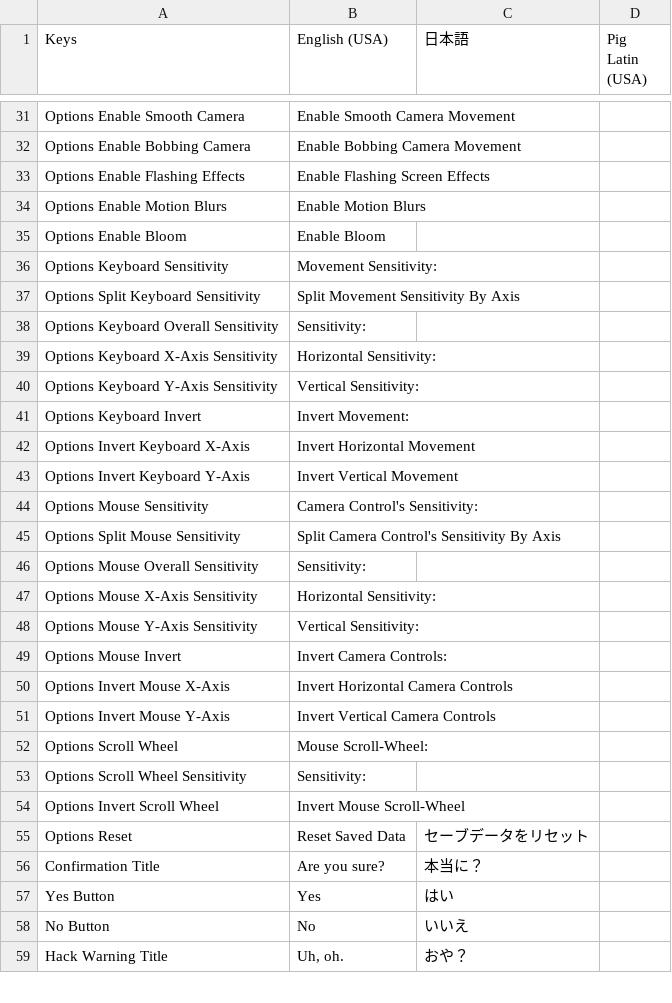
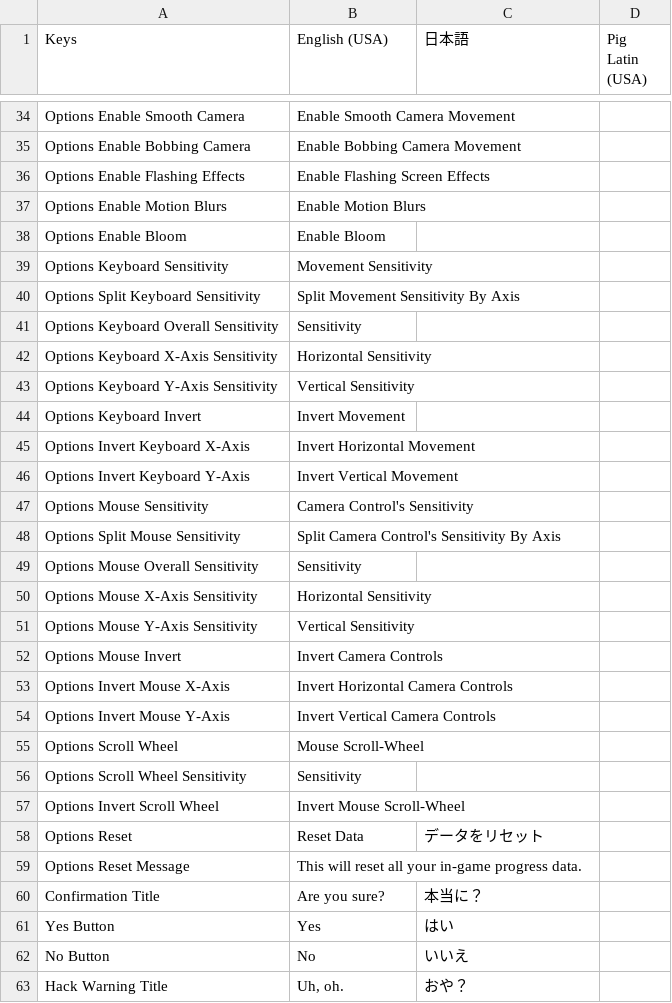
Before and after one commit to OmiyaGames/template-unity-project, a CSV file: Assets/Translations.csv, drawn as a sheet; only a part is shown, gaps mark what is left out; the diff covers the shown part only.

```diff
--- a/Assets/Translations.csv
+++ b/Assets/Translations.csv
@@ -35,22 +38,23 @@ Options Enable Motion Blurs,Enable Motion Blurs,,
 Options Enable Bloom,Enable Bloom,,
-Options Keyboard Sensitivity,Movement Sensitivity:,,
+Options Keyboard Sensitivity,Movement Sensitivity,,
 Options Split Keyboard Sensitivity,Split Movement Sensitivity By Axis,,
-Options Keyboard Overall Sensitivity,Sensitivity:,,
-Options Keyboard X-Axis Sensitivity,Horizontal Sensitivity:,,
-Options Keyboard Y-Axis Sensitivity,Vertical Sensitivity:,,
-Options Keyboard Invert,Invert Movement:,,
+Options Keyboard Overall Sensitivity,Sensitivity,,
+Options Keyboard X-Axis Sensitivity,Horizontal Sensitivity,,
+Options Keyboard Y-Axis Sensitivity,Vertical Sensitivity,,
+Options Keyboard Invert,Invert Movement,,
 Options Invert Keyboard X-Axis,Invert Horizontal Movement,,
 Options Invert Keyboard Y-Axis,Invert Vertical Movement,,
-Options Mouse Sensitivity,Camera Control's Sensitivity:,,
+Options Mouse Sensitivity,Camera Control's Sensitivity,,
 Options Split Mouse Sensitivity,Split Camera Control's Sensitivity By Axis,,
-Options Mouse Overall Sensitivity,Sensitivity:,,
-Options Mouse X-Axis Sensitivity,Horizontal Sensitivity:,,
-Options Mouse Y-Axis Sensitivity,Vertical Sensitivity:,,
-Options Mouse Invert,Invert Camera Controls:,,
+Options Mouse Overall Sensitivity,Sensitivity,,
+Options Mouse X-Axis Sensitivity,Horizontal Sensitivity,,
+Options Mouse Y-Axis Sensitivity,Vertical Sensitivity,,
+Options Mouse Invert,Invert Camera Controls,,
 Options Invert Mouse X-Axis,Invert Horizontal Camera Controls,,
 Options Invert Mouse Y-Axis,Invert Vertical Camera Controls,,
-Options Scroll Wheel,Mouse Scroll-Wheel:,,
-Options Scroll Wheel Sensitivity,Sensitivity:,,
+Options Scroll Wheel,Mouse Scroll-Wheel,,
+Options Scroll Wheel Sensitivity,Sensitivity,,
 Options Invert Scroll Wheel,Invert Mouse Scroll-Wheel,,
-Options Reset,Reset Saved Data,セーブデータをリセット,
+Options Reset,Reset Data,データをリセット,
+Options Reset Message,This will reset all your in-game progress data.,,
 Confirmation Title,Are you sure?,本当に？,
```
Also changed, not shown: 4 added rows, 1 removed row and 3 edited cells elsewhere in this file, 21 other files.
